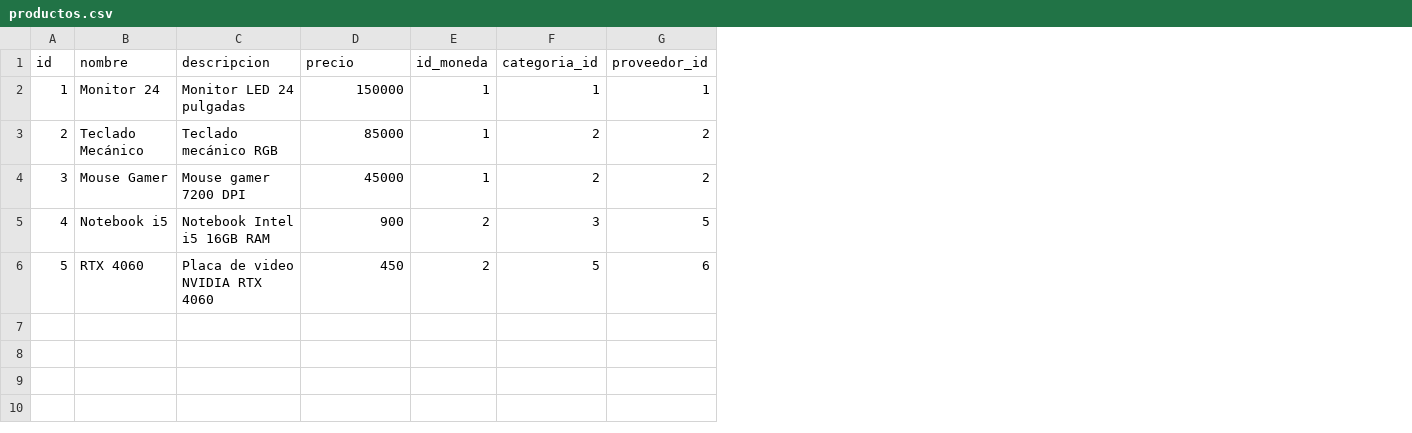
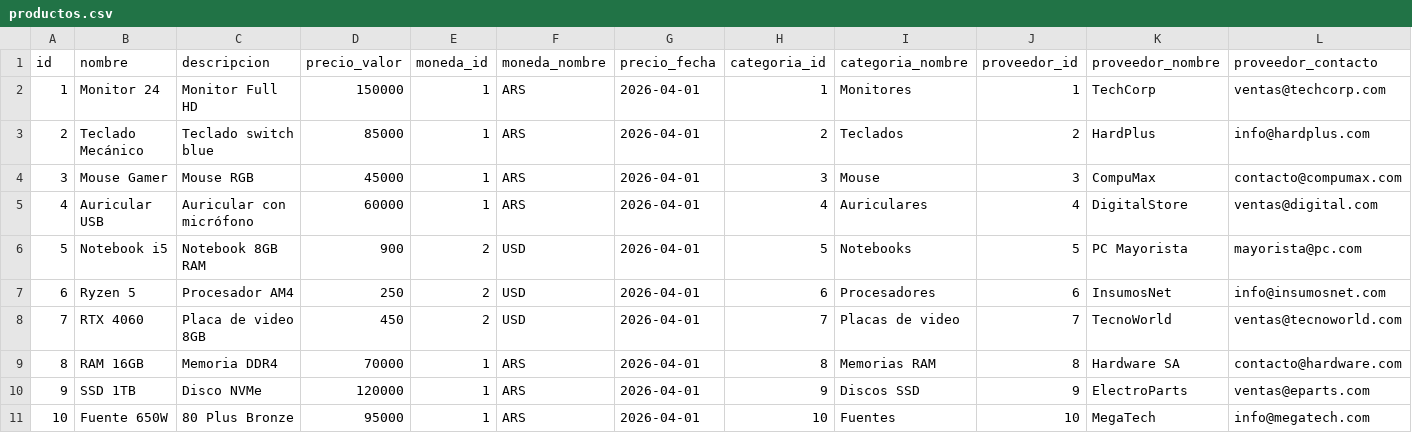
Before and after one commit to BenjaminMonz/Seminario_Actualizacion_1, a CSV file: src/price_manager/migrations/csv/productos.csv, drawn as a sheet; addresses are those after the commit; the diff names each change by its address in the sheet, - before the commit and + after, or states it on an @@ line.

```diff
--- a/src/price_manager/migrations/csv/productos.csv
+++ b/src/price_manager/migrations/csv/productos.csv
+column F (moneda_nombre), rows 2-4: all ARS; row 6: USD; row 8: USD
+column G (precio_fecha), rows 2-4: all 2026-04-01; row 6: 2026-04-01; row 8: 2026-04-01
+column I (categoria_nombre), rows 2-4: Monitores | Teclados | Mouse; row 6: Notebooks; row 8: Placas de video
+column K (proveedor_nombre), rows 2-4: TechCorp | HardPlus | CompuMax; row 6: PC Mayorista; row 8: TecnoWorld
+column L (proveedor_contacto), rows 2-4: ventas@techcorp.com | info@hardplus.com | contacto@compumax.com; row 6: mayorista@pc.com; row 8: ventas@tecnoworld.com
-D1: precio
+D1: precio_valor
-E1: id_moneda
+E1: moneda_id
-C2 (descripcion): Monitor LED 24 pulgadas
+C2 (descripcion): Monitor Full HD
-C3 (descripcion): Teclado mecánico RGB
+C3 (descripcion): Teclado switch blue
-C4 (descripcion): Mouse gamer 7200 DPI
+C4 (descripcion): Mouse RGB
-H4 (categoria_id): 2
+H4 (categoria_id): 3
-J4 (proveedor_id): 2
+J4 (proveedor_id): 3
+row 5: 4 | Auricular USB | Auricular con micrófono | 60000 | 1 | ARS | 2026-04-01 | 4 | Auriculares | 4 | DigitalStore | ventas@digital.com
@@ column A (id) renumbered between rows 6 and 8 @@
-C6 (descripcion): Notebook Intel i5 16GB RAM
+C6 (descripcion): Notebook 8GB RAM
-H6 (categoria_id): 3
+H6 (categoria_id): 5
+row 7: 6 | Ryzen 5 | Procesador AM4 | 250 | 2 | USD | 2026-04-01 | 6 | Procesadores | 6 | InsumosNet | info@insumosnet.com
-C8 (descripcion): Placa de video NVIDIA RTX 4060
+C8 (descripcion): Placa de video 8GB
-H8 (categoria_id): 5
+H8 (categoria_id): 7
-J8 (proveedor_id): 6
+J8 (proveedor_id): 7
+row 9: 8 | RAM 16GB | Memoria DDR4 | 70000 | 1 | ARS | 2026-04-01 | 8 | Memorias RAM | 8 | Hardware SA | contacto@hardware.com
+row 10: 9 | SSD 1TB | Disco NVMe | 120000 | 1 | ARS | 2026-04-01 | 9 | Discos SSD | 9 | ElectroParts | ventas@eparts.com
+row 11: 10 | Fuente 650W | 80 Plus Bronze | 95000 | 1 | ARS | 2026-04-01 | 10 | Fuentes | 10 | MegaTech | info@megatech.com
```
Also changed, not shown: src/price_manager/migrations/csv/proveedores.csv, 14 other files.
